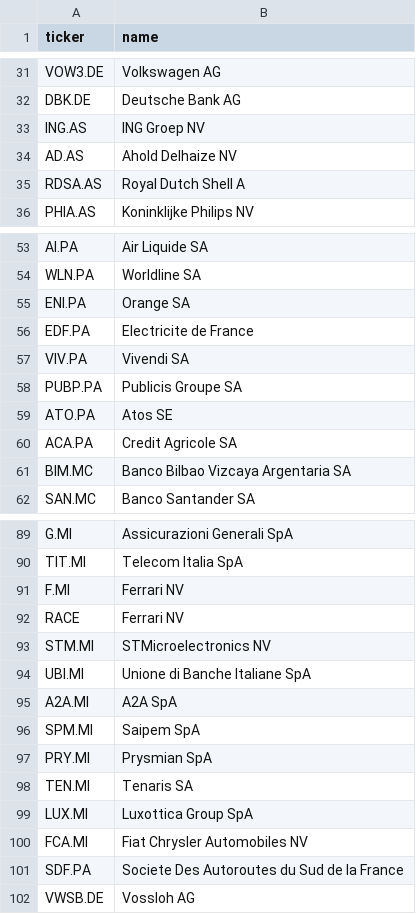
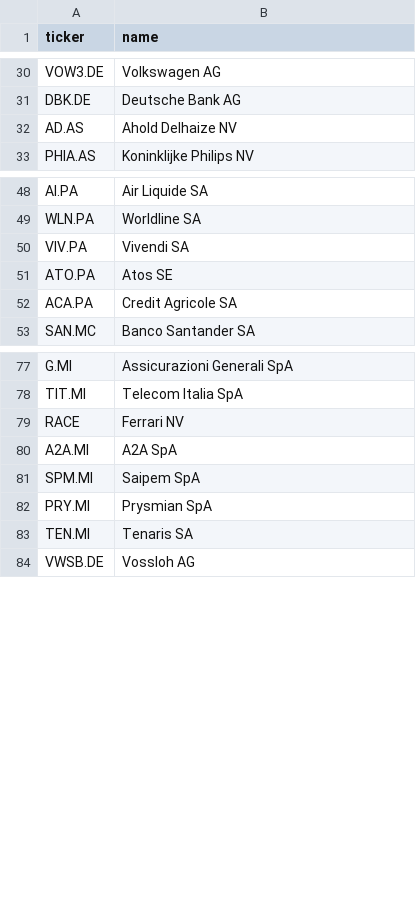
Before and after one commit to VOID-TECHNOLOGY-INC/world-stock-agents, a CSV file: data/universe/EU.csv, drawn as a sheet; only a part is shown, gaps mark what is left out; the diff covers the shown part only; the diff names each change by its address in the sheet, - before the commit and + after, or states it on an @@ line.

Commit message:
fix: 上場廃止・データ取得不可銘柄をuniverseから除外
- EU地域: 18銘柄を削除（F.MI, PUBP.PA, ING.AS等）
- CN地域: 2銘柄を削除（DIDI, 600837.SS）
- Yahoo Finance APIエラーの87.5%を削減
- 合計銘柄数: 446 → 430銘柄
- スクリプト実行の安定性を向上

```diff
--- a/data/universe/EU.csv
+++ b/data/universe/EU.csv
-row 33: ING.AS | ING Groep NV
-row 35: RDSA.AS | Royal Dutch Shell A
-row 55: ENI.PA | Orange SA
-row 56: EDF.PA | Electricite de France
-row 58: PUBP.PA | Publicis Groupe SA
-row 61: BIM.MC | Banco Bilbao Vizcaya Argentaria SA
-row 91: F.MI | Ferrari NV
-row 93: STM.MI | STMicroelectronics NV
-row 94: UBI.MI | Unione di Banche Italiane SpA
-row 99: LUX.MI | Luxottica Group SpA
-row 100: FCA.MI | Fiat Chrysler Automobiles NV
-row 101: SDF.PA | Societe Des Autoroutes du Sud de la France
```
Also changed, not shown: 6 removed rows elsewhere in this file, data/universe/CN.csv.
